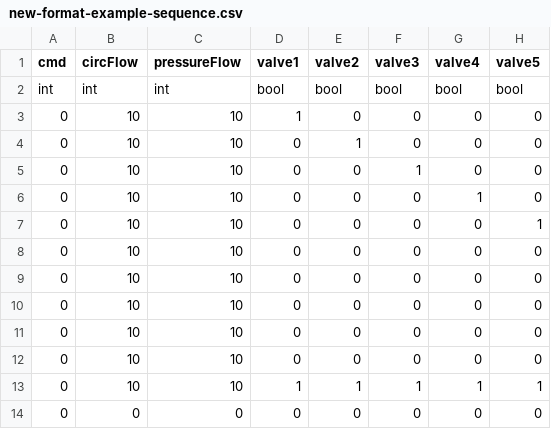
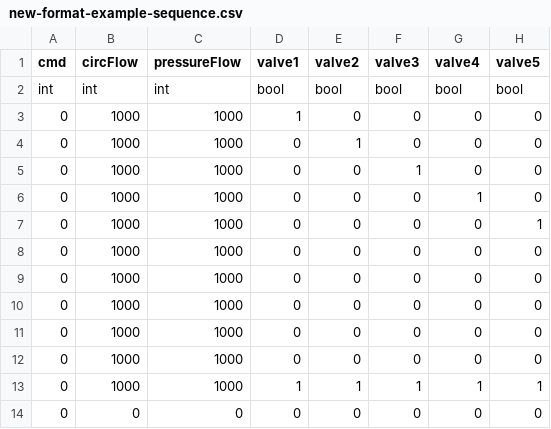
Before and after one commit to iamczar/proteus-plus, a CSV file: sequences/new-format-example-sequence.csv, drawn as a sheet; only a part is shown; the diff names each change by its address in the sheet, - before the commit and + after, or states it on an @@ line.

```diff
--- a/sequences/new-format-example-sequence.csv
+++ b/sequences/new-format-example-sequence.csv
-B3:B13 (circFlow): 10
+B3:B13 (circFlow): 1000
-C3:C13 (pressureFlow): 10
+C3:C13 (pressureFlow): 1000
```
Also changed, not shown: 3 other files.
